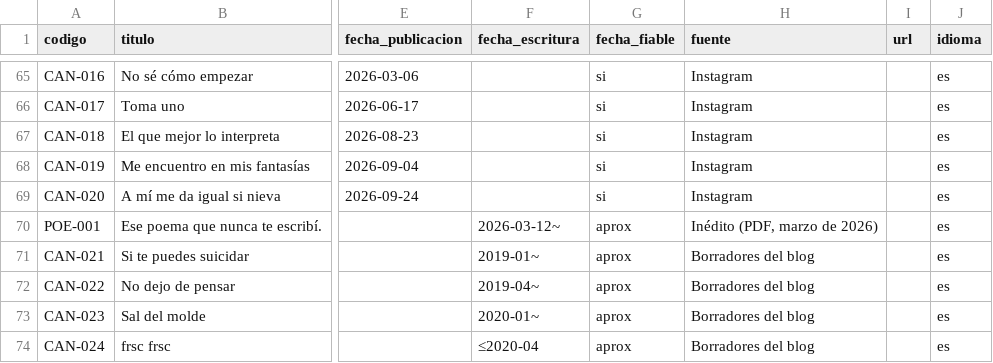
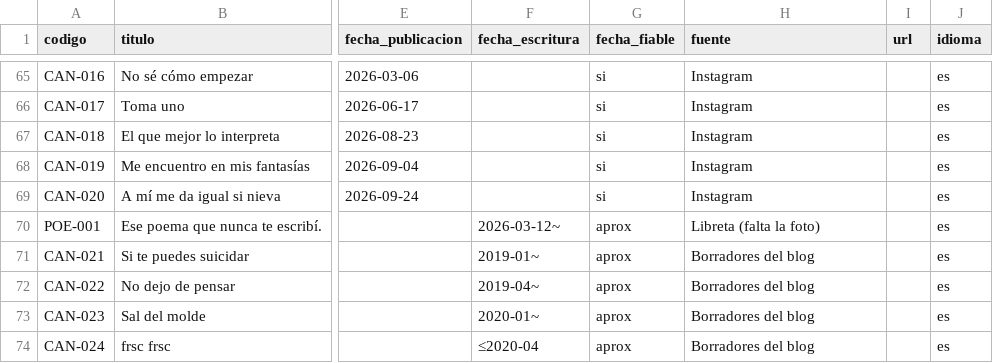
Before and after one commit to transcendingvictor/transcendingvictor.github.io, a CSV file: obra-completa/datos/catalogo.csv, drawn as a sheet; only a part is shown, gaps mark what is left out; the diff names each change by its address in the sheet, - before the commit and + after, or states it on an @@ line.

```diff
--- a/obra-completa/datos/catalogo.csv
+++ b/obra-completa/datos/catalogo.csv
-H70 (fuente): Inédito (PDF, marzo de 2026)
+H70 (fuente): Libreta (falta la foto)
```
Also changed, not shown: 4 other files.
